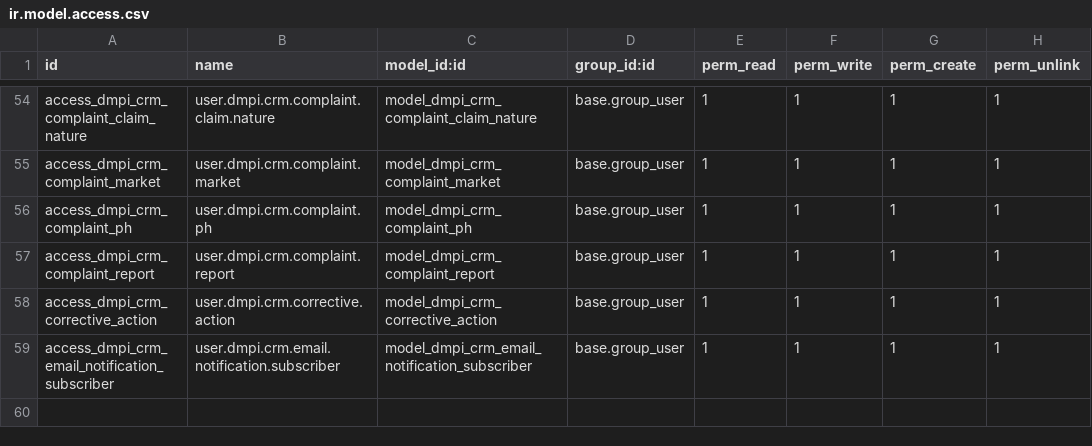
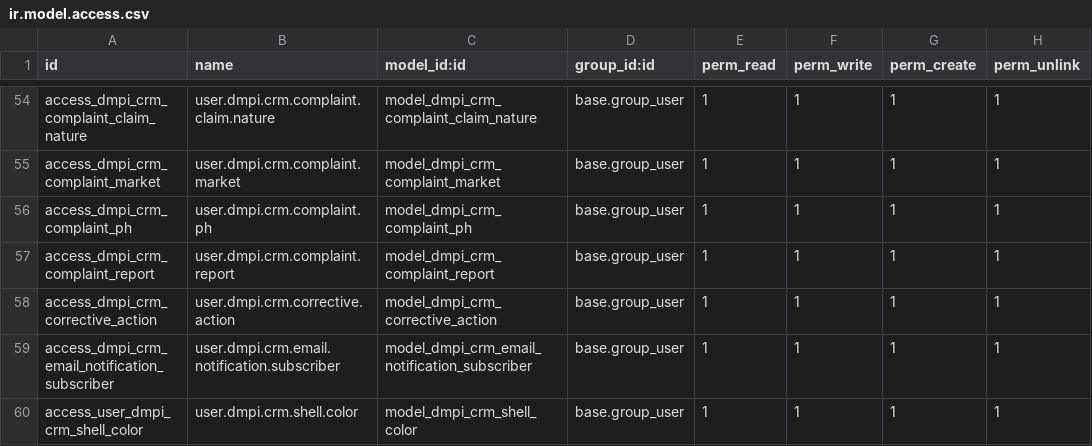
Before and after one commit to toolkt/dmpi_fresh, a CSV file: dmpi_crm/security/ir.model.access.csv, drawn as a sheet; only a part is shown, gaps mark what is left out; the diff names each change by its address in the sheet, - before the commit and + after, or states it on an @@ line.

Commit message:
allowed shell color access

```diff
--- a/dmpi_crm/security/ir.model.access.csv
+++ b/dmpi_crm/security/ir.model.access.csv
+row 60: access_user_dmpi_crm_shell_color | user.dmpi.crm.shell.color | model_dmpi_crm_shell_color | base.group_user | 1 | 1 | 1 | 1
```
